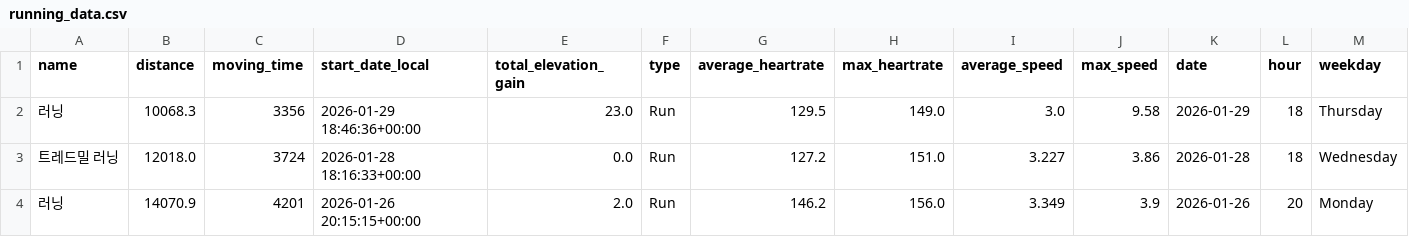
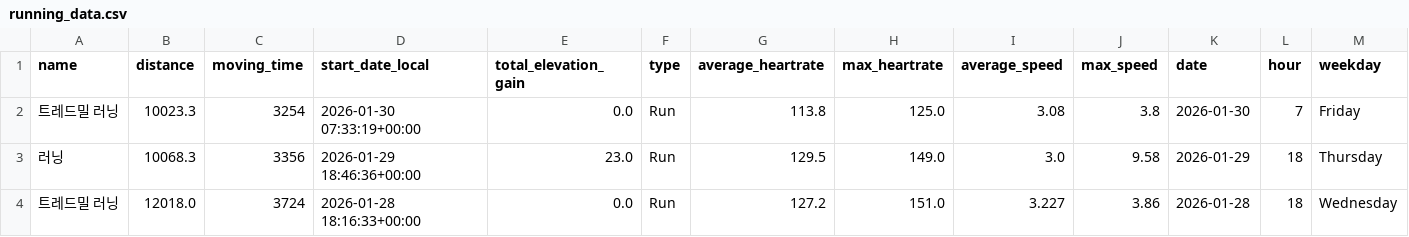
Before and after one commit to feat11/running-analytics, a CSV file: running_data.csv, drawn as a sheet; only a part is shown; the shorter side is filled out with more unchanged rows; rows hold the shown columns only; the diff names each change by its address in the sheet, - before the commit and + after, or states it on an @@ line.

```diff
--- a/running_data.csv
+++ b/running_data.csv
+row 2: 트레드밀 러닝 | 10023.3 | 3254 | 2026-01-30 07:33:19+00:00 | 0.0 | Run | 113.8 | 125.0 | 3.08 | 3.8 | 2026-01-30 | 7 | Friday
```
Also changed, not shown: 1 other file.
